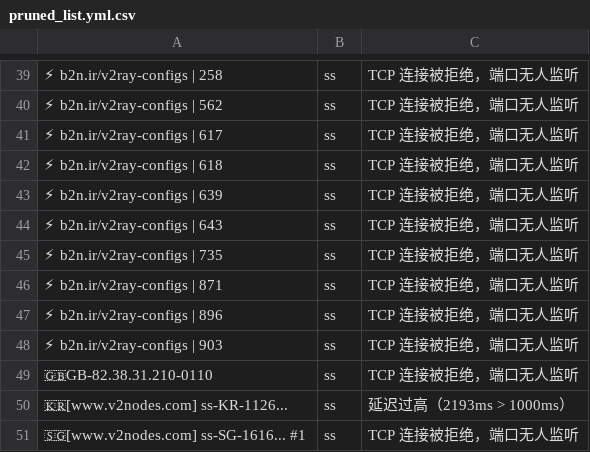
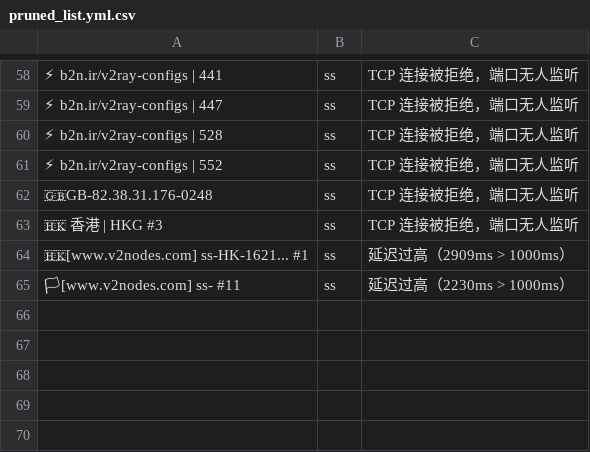
Before and after one commit to learnLi/free-nodes, a CSV file: pruned_list.yml.csv, drawn as a sheet; only a part is shown, gaps mark what is left out; removed rows and columns are numbered as before the commit, all else as after; the diff covers the shown part only; the diff names each change by its address in the sheet, - before the commit and + after, or states it on an @@ line.

```diff
--- a/pruned_list.yml.csv
+++ b/pruned_list.yml.csv
-A58: ⚡ b2n.ir/v2ray-configs | 258
+A58: ⚡ b2n.ir/v2ray-configs | 441
-row 40: ⚡ b2n.ir/v2ray-configs | 562 | ss | TCP 连接被拒绝，端口无人监听
-A59: ⚡ b2n.ir/v2ray-configs | 617
+A59: ⚡ b2n.ir/v2ray-configs | 447
-A60: ⚡ b2n.ir/v2ray-configs | 618
+A60: ⚡ b2n.ir/v2ray-configs | 528
-row 43: ⚡ b2n.ir/v2ray-configs | 639 | ss | TCP 连接被拒绝，端口无人监听
-row 44: ⚡ b2n.ir/v2ray-configs | 643 | ss | TCP 连接被拒绝，端口无人监听
-A61: ⚡ b2n.ir/v2ray-configs | 735
+A61: ⚡ b2n.ir/v2ray-configs | 552
-A62: ⚡ b2n.ir/v2ray-configs | 871
+A62: 🇬🇧GB-82.38.31.176-0248
-row 47: ⚡ b2n.ir/v2ray-configs | 896 | ss | TCP 连接被拒绝，端口无人监听
-A63: ⚡ b2n.ir/v2ray-configs | 903
+A63: 🇭🇰 香港 | HKG #3
-row 49: 🇬🇧GB-82.38.31.210-0110 | ss | TCP 连接被拒绝，端口无人监听
-A64: 🇰🇷[www.v2nodes.com] ss-KR-1126...
+A64: 🇭🇰[www.v2nodes.com] ss-HK-1621... #1
-C64: 延迟过高（2193ms > 1000ms）
+C64: 延迟过高（2909ms > 1000ms）
-row 51: 🇸🇬[www.v2nodes.com] ss-SG-1616... #1 | ss | TCP 连接被拒绝，端口无人监听
+row 65: 🏳[www.v2nodes.com] ss- #11 | ss | 延迟过高（2230ms > 1000ms）
```
Also changed, not shown: 24 added rows, 5 removed rows and 35 edited cells elsewhere in this file, probe.csv, pruned_list.meta.yml.csv, 55 other files.
